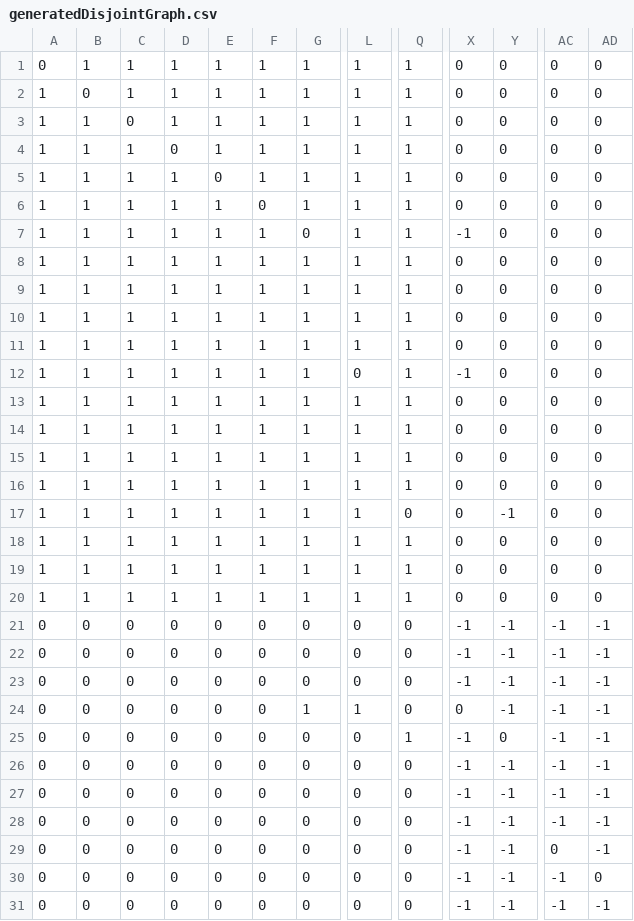
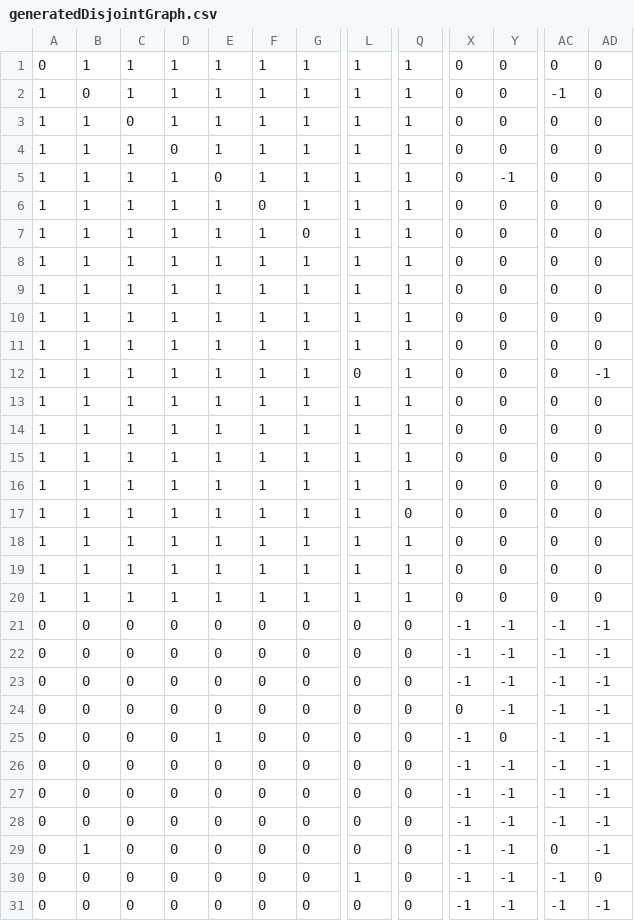
Before and after one commit to hransom528/CSILab_Research, a CSV file: RandomWalk/graphData/generatedDisjointGraph.csv, drawn as a sheet; only a part is shown, gaps mark what is left out; the diff names each change by its address in the sheet, - before the commit and + after, or states it on an @@ line.

Commit message:
Added command-line arguments to graphGen

```diff
--- a/RandomWalk/graphData/generatedDisjointGraph.csv
+++ b/RandomWalk/graphData/generatedDisjointGraph.csv
-AC2: 0
+AC2: -1
-Y5: 0
+Y5: -1
-X7: -1
+X7: 0
-X12: -1
+X12: 0
-AD12: 0
+AD12: -1
-Y17: -1
+Y17: 0
-G24: 1
+G24: 0
-L24: 1
+L24: 0
-E25: 0
+E25: 1
-Q25: 1
+Q25: 0
-B29: 0
+B29: 1
-L30: 0
+L30: 1
```
Also changed, not shown: 1 other file.
